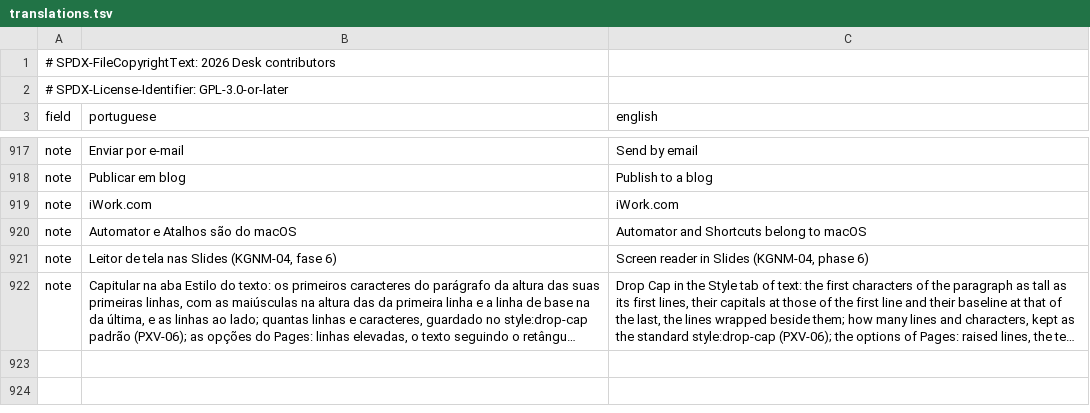
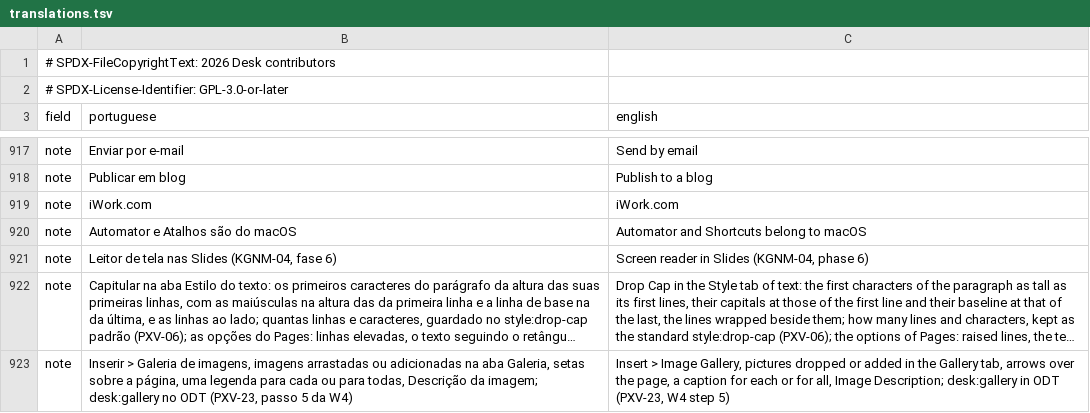
Before and after one commit to brahm/desk, a TSV file: corpus/inventory/translations.tsv, drawn as a sheet; only a part is shown, gaps mark what is left out; long unchanged cells end in …; the diff names each change by its address in the sheet, - before the commit and + after, or states it on an @@ line.

```diff
--- a/corpus/inventory/translations.tsv
+++ b/corpus/inventory/translations.tsv
+row 923: note | Inserir > Galeria de imagens, imagens arrastadas ou adicionadas na aba Galeria, setas sobre a página, uma legenda para cada ou para todas, Descrição da imagem; desk:gallery no ODT (PXV-23, passo 5 da W4) | Insert > Image Gallery, pictures dropped or added in the Gallery tab, arrows over the page, a caption for each or for all, Image Description; desk:gallery in ODT (PXV-23, W4 step 5)
```
Also changed, not shown: corpus/inventory/writer.tsv, docs/dashboard/changes.tsv, 33 other files.
